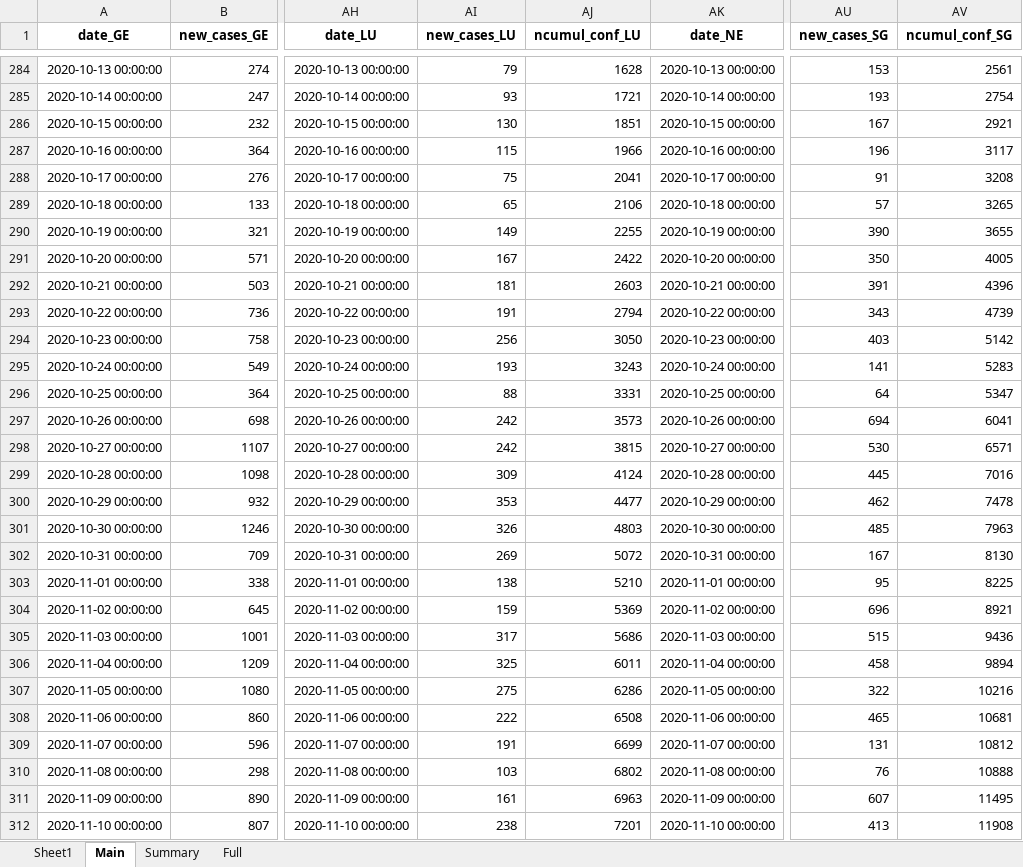
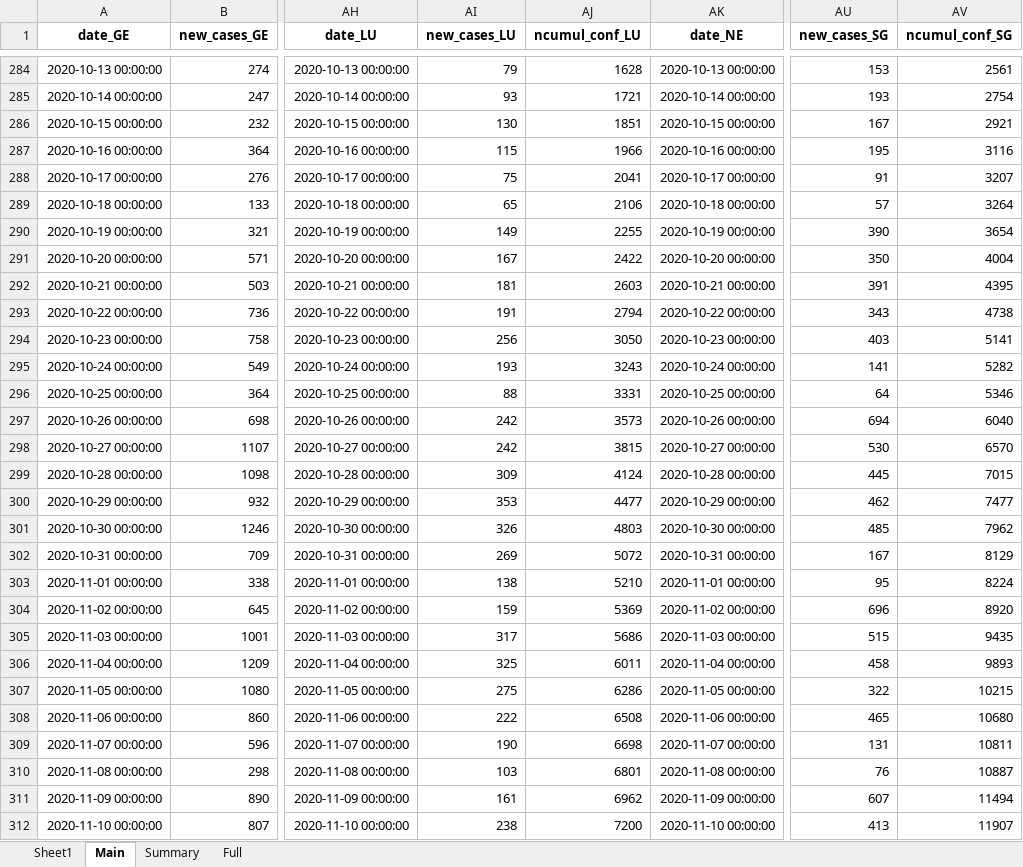
Before and after one commit to esolodko/p1_pub, an Excel workbook: xlsx_data/COVID19_Fallzahlen_CH.xlsx, sheet Main, drawn as a sheet; only a part is shown, gaps mark what is left out; values as stored, in another font and other column widths than the file's, no borders; the diff covers the shown part only; the diff names each change by its address in the sheet, - before the commit and + after, or states it on an @@ line.

Commit message:
update_CH

```diff
--- a/xlsx_data/COVID19_Fallzahlen_CH.xlsx (sheet Main)
+++ b/xlsx_data/COVID19_Fallzahlen_CH.xlsx (sheet Main)
-AU287 (new_cases_SG): 196
+AU287 (new_cases_SG): 195
-AV287 (ncumul_conf_SG): 3117
+AV287 (ncumul_conf_SG): 3116
-AV288 (ncumul_conf_SG): 3208
+AV288 (ncumul_conf_SG): 3207
-AV289 (ncumul_conf_SG): 3265
+AV289 (ncumul_conf_SG): 3264
-AV290 (ncumul_conf_SG): 3655
+AV290 (ncumul_conf_SG): 3654
-AV291 (ncumul_conf_SG): 4005
+AV291 (ncumul_conf_SG): 4004
-AV292 (ncumul_conf_SG): 4396
+AV292 (ncumul_conf_SG): 4395
-AV293 (ncumul_conf_SG): 4739
+AV293 (ncumul_conf_SG): 4738
-AV294 (ncumul_conf_SG): 5142
+AV294 (ncumul_conf_SG): 5141
-AV295 (ncumul_conf_SG): 5283
+AV295 (ncumul_conf_SG): 5282
-AV296 (ncumul_conf_SG): 5347
+AV296 (ncumul_conf_SG): 5346
-AV297 (ncumul_conf_SG): 6041
+AV297 (ncumul_conf_SG): 6040
-AV298 (ncumul_conf_SG): 6571
+AV298 (ncumul_conf_SG): 6570
-AV299 (ncumul_conf_SG): 7016
+AV299 (ncumul_conf_SG): 7015
-AV300 (ncumul_conf_SG): 7478
+AV300 (ncumul_conf_SG): 7477
-AV301 (ncumul_conf_SG): 7963
+AV301 (ncumul_conf_SG): 7962
-AV302 (ncumul_conf_SG): 8130
+AV302 (ncumul_conf_SG): 8129
-AV303 (ncumul_conf_SG): 8225
+AV303 (ncumul_conf_SG): 8224
-AV304 (ncumul_conf_SG): 8921
+AV304 (ncumul_conf_SG): 8920
-AV305 (ncumul_conf_SG): 9436
+AV305 (ncumul_conf_SG): 9435
-AV306 (ncumul_conf_SG): 9894
+AV306 (ncumul_conf_SG): 9893
-AV307 (ncumul_conf_SG): 10216
+AV307 (ncumul_conf_SG): 10215
-AV308 (ncumul_conf_SG): 10681
+AV308 (ncumul_conf_SG): 10680
-AI309 (new_cases_LU): 191
+AI309 (new_cases_LU): 190
-AJ309 (ncumul_conf_LU): 6699
+AJ309 (ncumul_conf_LU): 6698
-AV309 (ncumul_conf_SG): 10812
+AV309 (ncumul_conf_SG): 10811
-AJ310 (ncumul_conf_LU): 6802
+AJ310 (ncumul_conf_LU): 6801
-AV310 (ncumul_conf_SG): 10888
+AV310 (ncumul_conf_SG): 10887
-AJ311 (ncumul_conf_LU): 6963
+AJ311 (ncumul_conf_LU): 6962
-AV311 (ncumul_conf_SG): 11495
+AV311 (ncumul_conf_SG): 11494
-AJ312 (ncumul_conf_LU): 7201
+AJ312 (ncumul_conf_LU): 7200
-AV312 (ncumul_conf_SG): 11908
+AV312 (ncumul_conf_SG): 11907
```
Also changed, not shown: 1 added row, 1 removed row and 1849 edited cells elsewhere in this sheet, sheet Summary, sheet Full.
